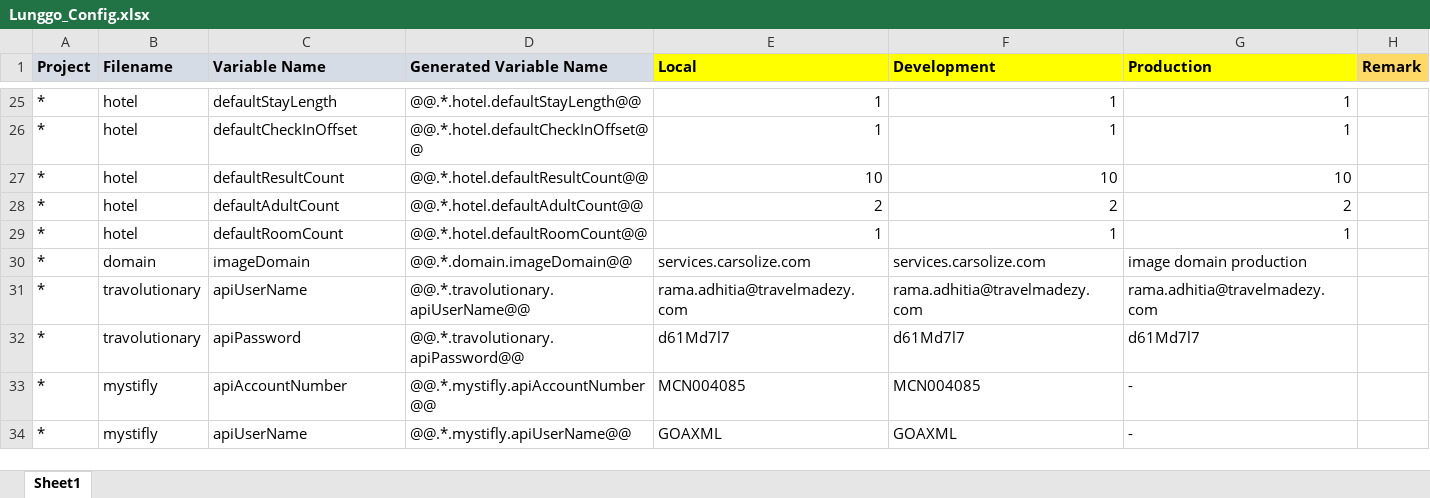
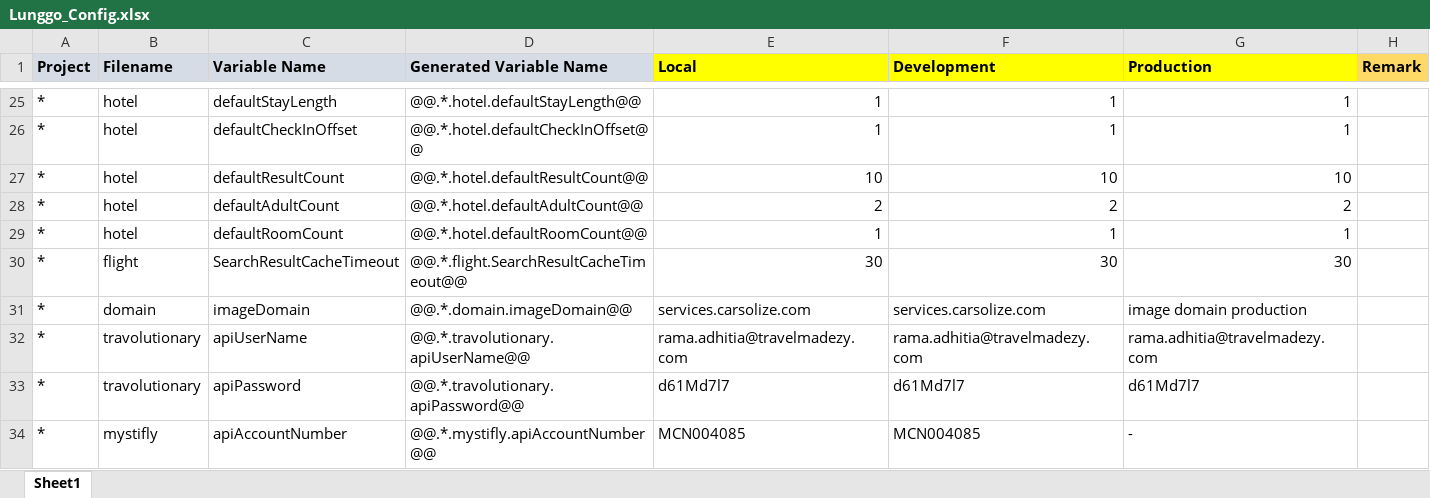
Before and after one commit to moonlay-technologies/lunggo, an Excel workbook: Lunggo.Configuration/Lunggo_Config.xlsx, sheet Sheet1, drawn as a sheet; only a part is shown, gaps mark what is left out; the shorter side is filled out with more unchanged rows; values as stored, in another font and other column widths than the file's, no borders; the diff names each change by its address in the sheet, - before the commit and + after, or states it on an @@ line.

Commit message:
SearchFlightResult Controller

```diff
--- a/Lunggo.Configuration/Lunggo_Config.xlsx (sheet Sheet1)
+++ b/Lunggo.Configuration/Lunggo_Config.xlsx (sheet Sheet1)
+row 30: * | flight | SearchResultCacheTimeout | @@.*.flight.SearchResultCacheTimeout@@ | 30 | 30 | 30
```
Also changed, not shown: 24 other files.
